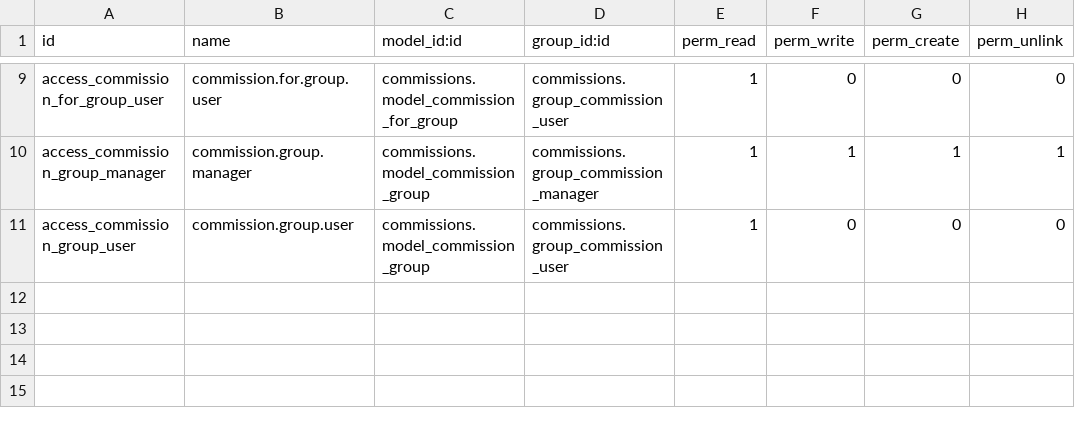
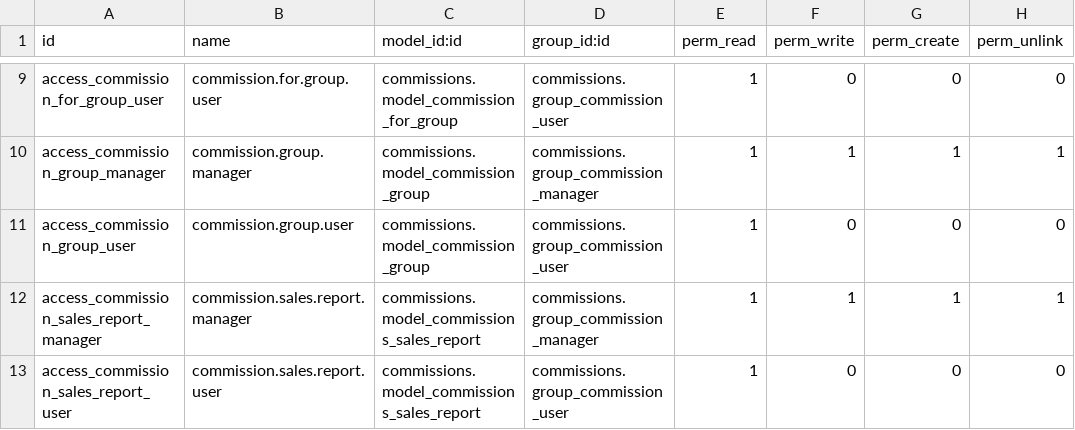
Before and after one commit to szeben/OxfordveFork, a CSV file: commissions/security/ir.model.access.csv, drawn as a sheet; only a part is shown, gaps mark what is left out.

```diff
--- a/commissions/security/ir.model.access.csv
+++ b/commissions/security/ir.model.access.csv
@@ -11 +11,3 @@ access_commission_group_manager,commission.group.manager,commissions.model_commi
 access_commission_group_user,commission.group.user,commissions.model_commission_group,commissions.group_commission_user,1,0,0,0
+access_commission_sales_report_manager,commission.sales.report.manager,commissions.model_commissions_sales_report,commissions.group_commission_manager,1,1,1,1
+access_commission_sales_report_user,commission.sales.report.user,commissions.model_commissions_sales_report,commissions.group_commission_user,1,0,0,0
```
Also changed, not shown: 3 other files.
